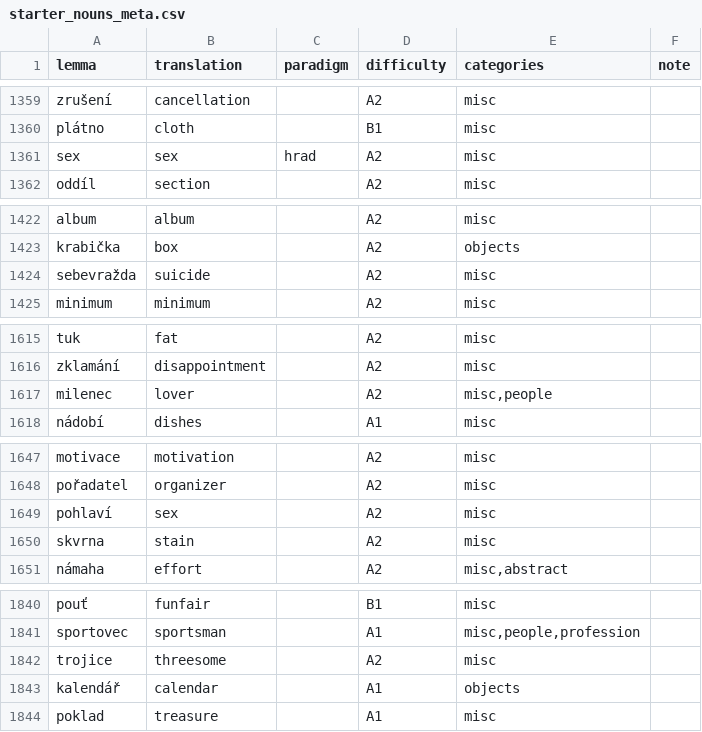
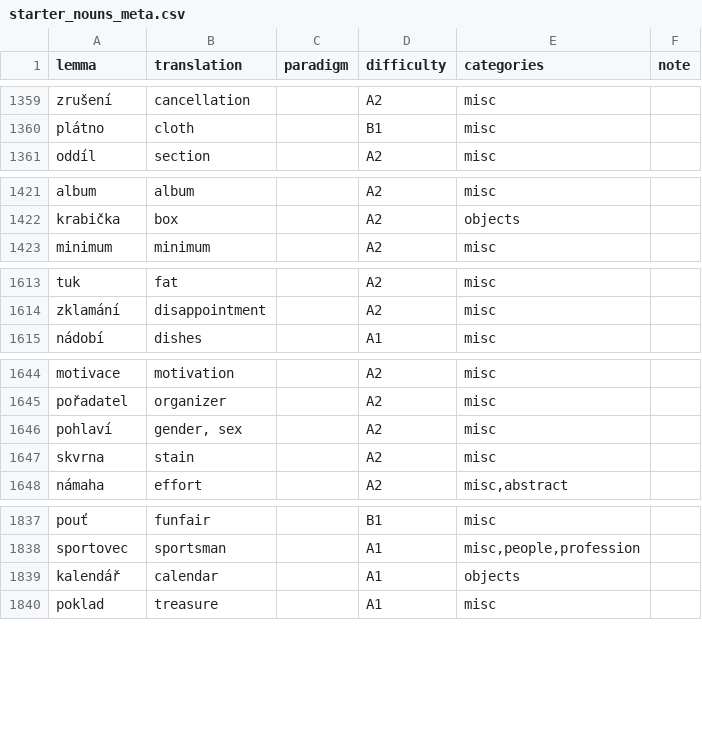
Before and after one commit to megany128/sklonuj, a CSV file: scripts/starter_nouns_meta.csv, drawn as a sheet; only a part is shown, gaps mark what is left out; the diff covers the shown part only.

```diff
--- a/scripts/starter_nouns_meta.csv
+++ b/scripts/starter_nouns_meta.csv
@@ -1416,3 +1416,2 @@ zrušení,cancellation,,A2,misc,
 plátno,cloth,,B1,misc,
-sex,sex,hrad,A2,misc,
 oddíl,section,,A2,misc,
@@ -1481,3 +1480,2 @@ album,album,,A2,misc,
 krabička,box,,A2,objects,
-sebevražda,suicide,,A2,misc,
 minimum,minimum,,A2,misc,
@@ -1678,3 +1676,2 @@ tuk,fat,,A2,misc,
 zklamání,disappointment,,A2,misc,
-milenec,lover,,A2,"misc,people",
 nádobí,dishes,,A1,misc,
@@ -1710,3 +1707,3 @@ motivace,motivation,,A2,misc,
 pořadatel,organizer,,A2,misc,
-pohlaví,sex,,A2,misc,
+pohlaví,"gender, sex",,A2,misc,
 skvrna,stain,,A2,misc,
@@ -1904,3 +1901,2 @@ pouť,funfair,,B1,misc,
 sportovec,sportsman,,A1,"misc,people,profession",
-trojice,threesome,,A2,misc,
 kalendář,calendar,,A1,objects,
```
Also changed, not shown: 1 edited cell elsewhere in this file, scripts/starter_nouns.csv, 4 other files.
